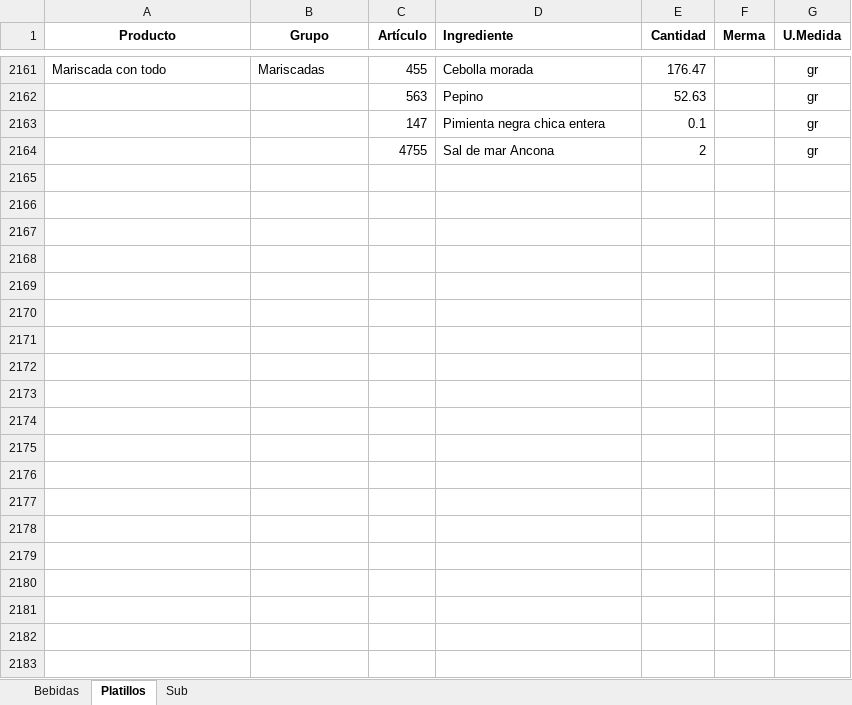
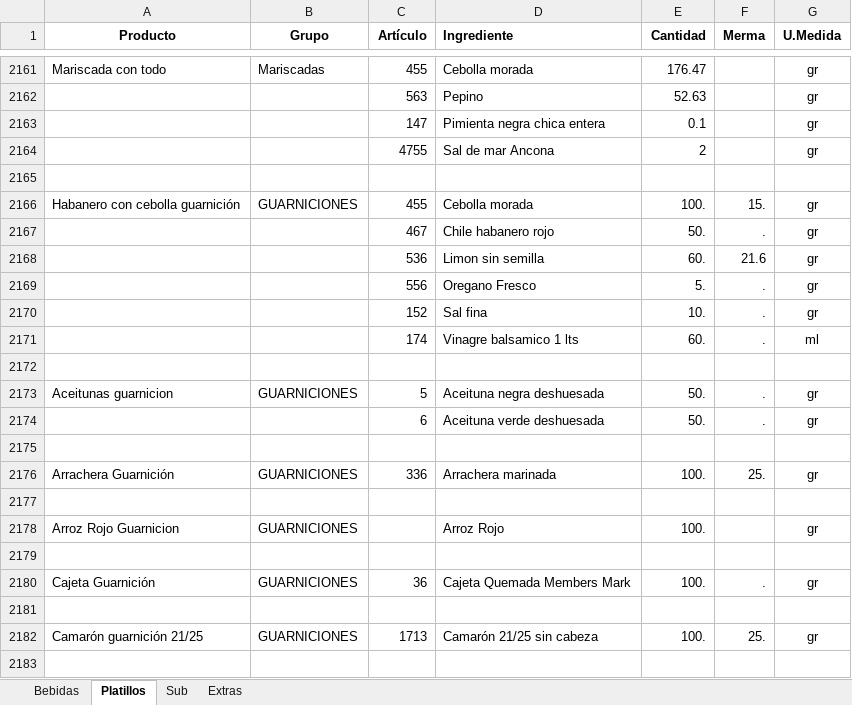
Before and after one commit to MichAxxis15/tablero_screenScraping, an Excel workbook: recetas/recetas.xlsx, sheet Platillos, drawn as a sheet; only a part is shown, gaps mark what is left out; values as stored, in another font and other column widths than the file's, no borders; the diff covers the shown part only; the diff names each change by its address in the sheet, - before the commit and + after, or states it on an @@ line.

```diff
--- a/recetas/recetas.xlsx (sheet Platillos)
+++ b/recetas/recetas.xlsx (sheet Platillos)
+sheet tab: Extras
+row 2165: (empty)
+row 2166: Habanero con cebolla guarnición | GUARNICIONES | 455 | Cebolla morada | 100. | 15. | gr
+row 2167:  |  | 467 | Chile habanero rojo | 50. | . | gr
+row 2168:  |  | 536 | Limon sin semilla | 60. | 21.6 | gr
+row 2169:  |  | 556 | Oregano Fresco | 5. | . | gr
+row 2170:  |  | 152 | Sal fina | 10. | . | gr
+row 2171:  |  | 174 | Vinagre balsamico 1 lts | 60. | . | ml
+row 2172: (empty)
+row 2173: Aceitunas guarnicion | GUARNICIONES | 5 | Aceituna negra deshuesada | 50. | . | gr
+row 2174:  |  | 6 | Aceituna verde deshuesada | 50. | . | gr
+row 2175: (empty)
+row 2176: Arrachera Guarnición | GUARNICIONES | 336 | Arrachera marinada | 100. | 25. | gr
+row 2177: (empty)
+row 2178: Arroz Rojo Guarnicion | GUARNICIONES |  | Arroz Rojo | 100. |  | gr
+row 2179: (empty)
+row 2180: Cajeta Guarnición | GUARNICIONES | 36 | Cajeta Quemada Members Mark | 100. | . | gr
+row 2181: (empty)
+row 2182: Camarón guarnición 21/25 | GUARNICIONES | 1713 | Camarón 21/25 sin cabeza | 100. | 25. | gr
+row 2183: (empty)
```
Also changed, not shown: 226 added rows elsewhere in this sheet, 1 other file.
